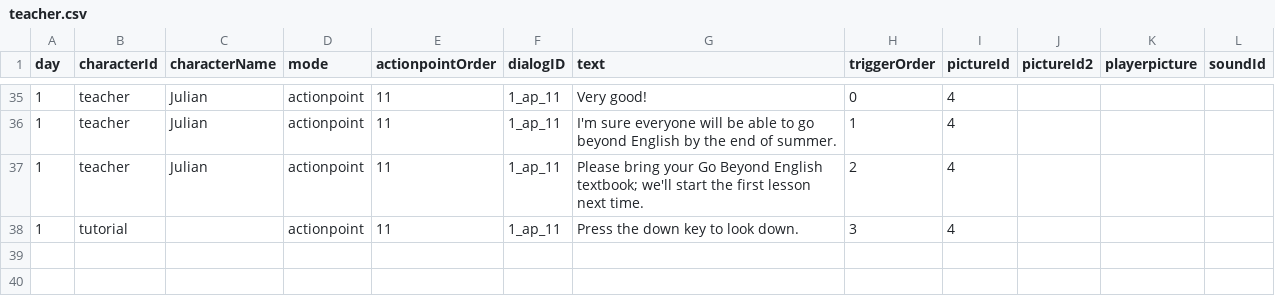
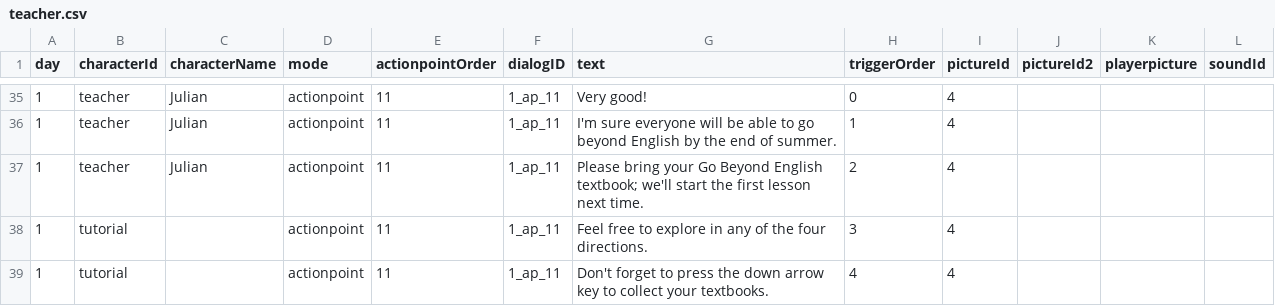
Before and after one commit to Shannju/WhiteNight, a CSV file: Assets/c#/Dialog/csv/teacher.csv, drawn as a sheet; only a part is shown, gaps mark what is left out.

Commit message:
fix tutorial

```diff
--- a/Assets/c#/Dialog/csv/teacher.csv
+++ b/Assets/c#/Dialog/csv/teacher.csv
@@ -37,2 +37,3 @@
 1,teacher,Julian,actionpoint,11,1_ap_11,Please bring your Go Beyond English textbook; we'll start the first lesson next time.,2,4,,,
-1,tutorial,,actionpoint,11,1_ap_11,Press the down key to look down.,3,4,,,
+1,tutorial,,actionpoint,11,1_ap_11,Feel free to explore in any of the four directions.,3,4,,,
+1,tutorial,,actionpoint,11,1_ap_11,Don't forget to press the down arrow key to collect your textbooks.,4,4,,,
```
Also changed, not shown: 22 other files.
